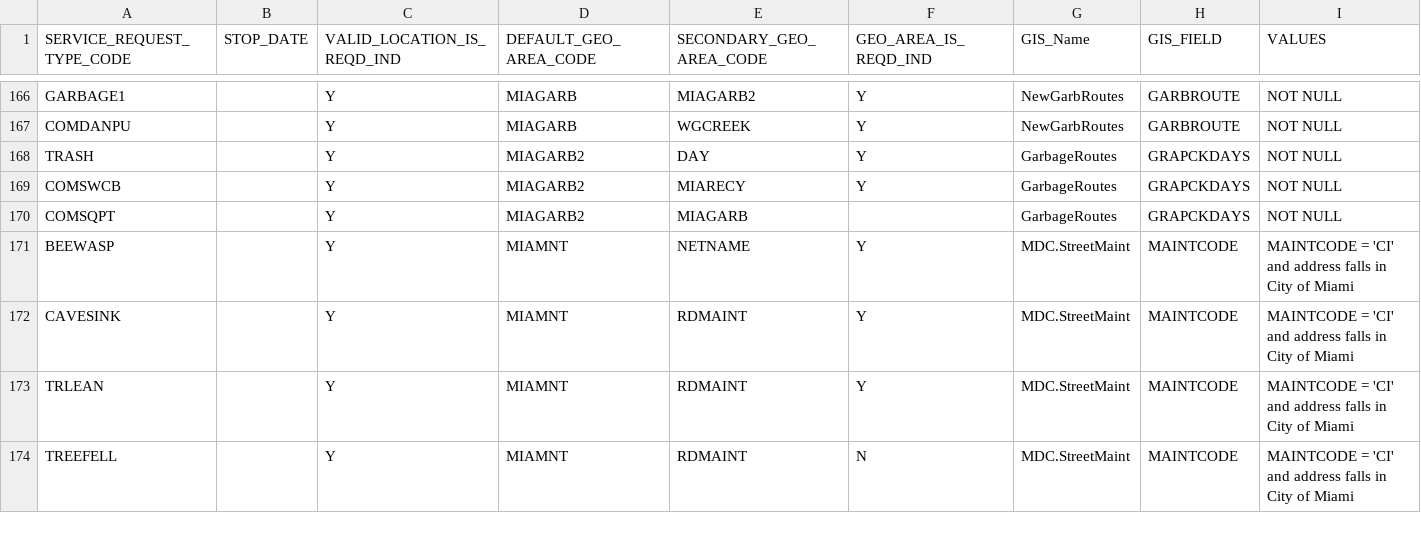
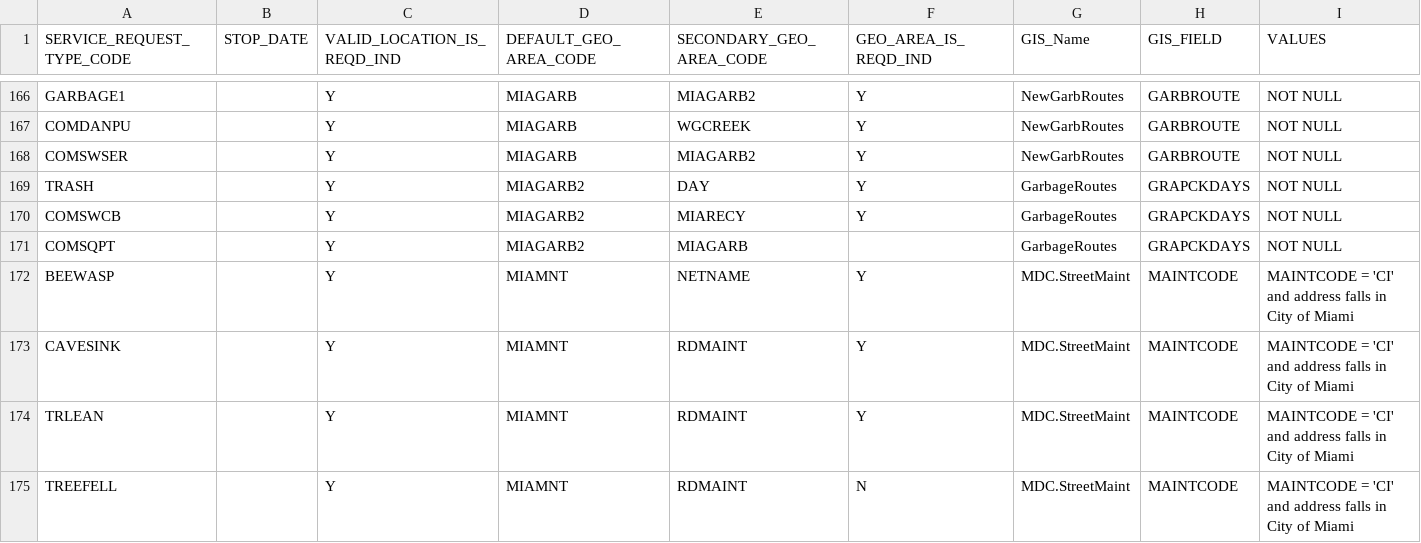
Before and after one commit to sharegov/opencirm, a CSV file: src/resources/srgeoinfo.csv, drawn as a sheet; only a part is shown, gaps mark what is left out; the diff names each change by its address in the sheet, - before the commit and + after, or states it on an @@ line.

Commit message:
3494 COM: NEW SR SOLID WASTE RESIDENTIAL NEW SERVICE / ACCOUNT UPDATE (COMSWSER)

```diff
--- a/src/resources/srgeoinfo.csv
+++ b/src/resources/srgeoinfo.csv
+row 168: COMSWSER |  | Y | MIAGARB | MIAGARB2 | Y | NewGarbRoutes | GARBROUTE | NOT NULL
```
